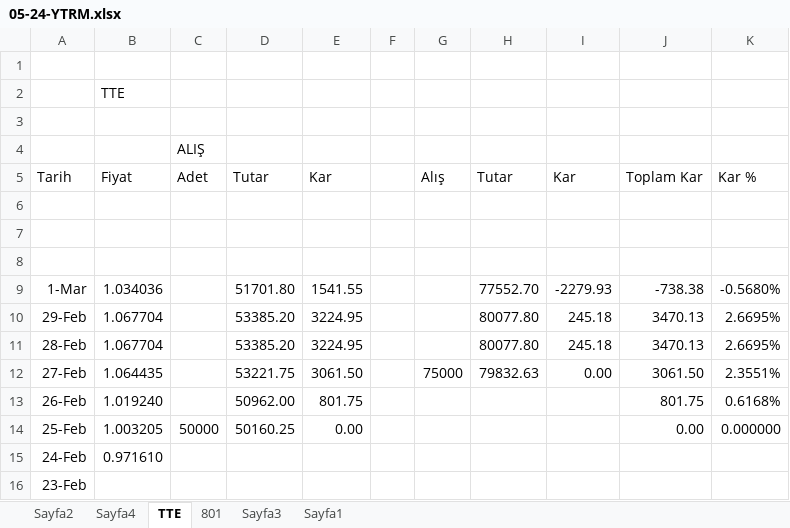
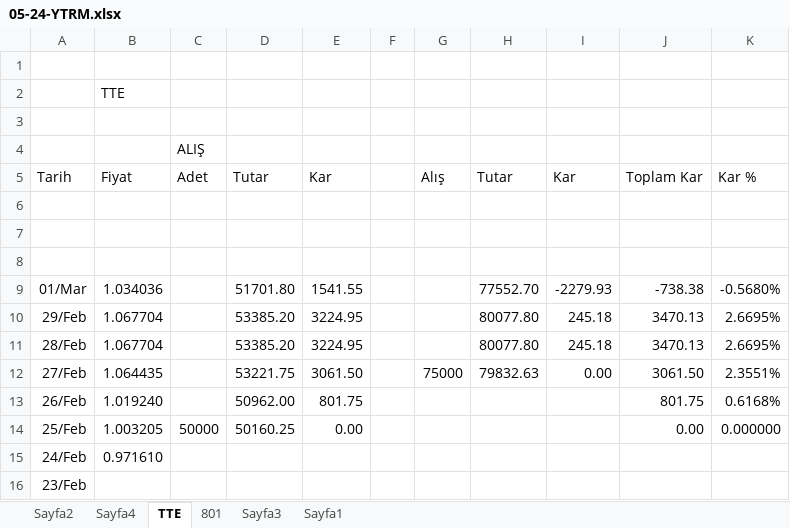
Before and after one commit to roboturx/tdy, an Excel workbook: 05-24-YTRM.xlsx, sheet TTE, drawn as a sheet; values as stored, in another font and other column widths than the file's, no borders; the diff names each change by its address in the sheet, - before the commit and + after, or states it on an @@ line.

```diff
--- a/05-24-YTRM.xlsx (sheet TTE)
+++ b/05-24-YTRM.xlsx (sheet TTE)
-A9 (Tarih): 1-Mar
+A9 (Tarih): 01/Mar
-A10 (Tarih): 29-Feb
+A10 (Tarih): 29/Feb
-A11 (Tarih): 28-Feb
+A11 (Tarih): 28/Feb
-A12 (Tarih): 27-Feb
+A12 (Tarih): 27/Feb
-A13 (Tarih): 26-Feb
+A13 (Tarih): 26/Feb
-A14 (Tarih): 25-Feb
+A14 (Tarih): 25/Feb
-A15 (Tarih): 24-Feb
+A15 (Tarih): 24/Feb
-A16 (Tarih): 23-Feb
+A16 (Tarih): 23/Feb
```
Also changed, not shown: sheet 801, sheet Sayfa2, sheet Sayfa4.
